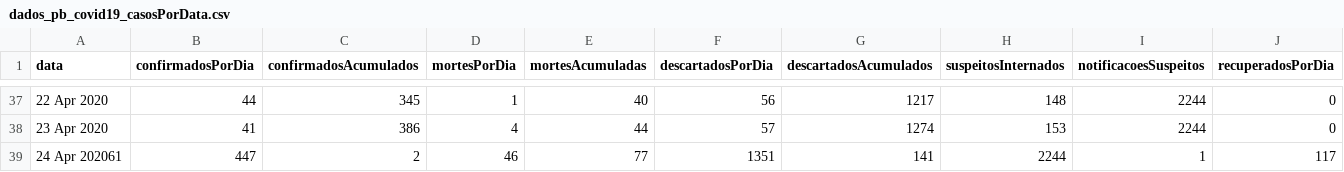
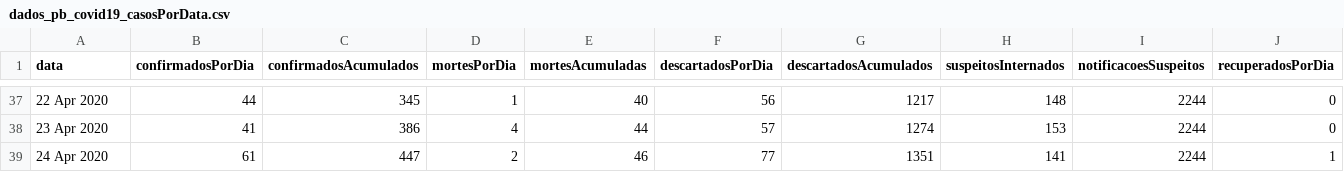
Before and after one commit to covid19pb/covid19pb.github.io, a CSV file: data/dados_pb_covid19_casosPorData.csv, drawn as a sheet; only a part is shown, gaps mark what is left out; removed rows and columns are numbered as before the commit, all else as after; rows hold the shown columns only; the diff names each change by its address in the sheet, - before the commit and + after, or states it on an @@ line.

Commit message:
Correção de formatação dos dados

```diff
--- a/data/dados_pb_covid19_casosPorData.csv
+++ b/data/dados_pb_covid19_casosPorData.csv
-row 39: 24 Apr 202061 | 447 | 2 | 46 | 77 | 1351 | 141 | 2244 | 1 | 117
+row 39: 24 Apr 2020 | 61 | 447 | 2 | 46 | 77 | 1351 | 141 | 2244 | 1
```
